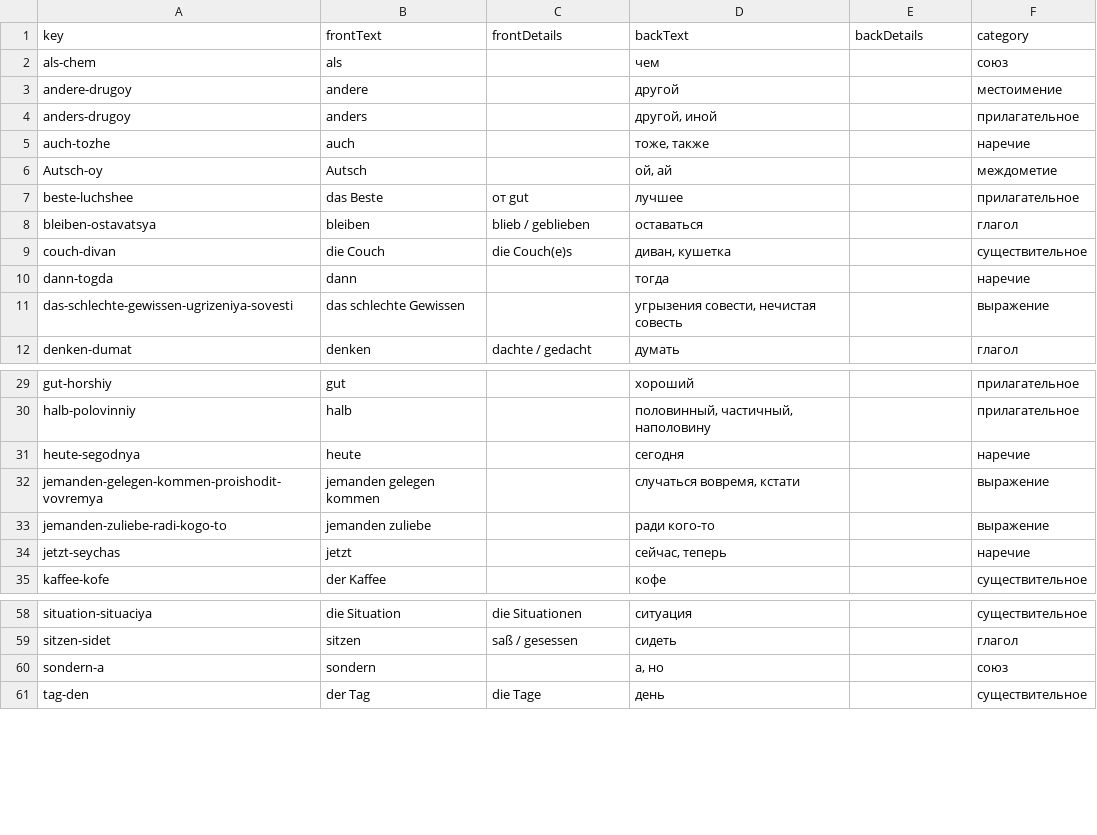
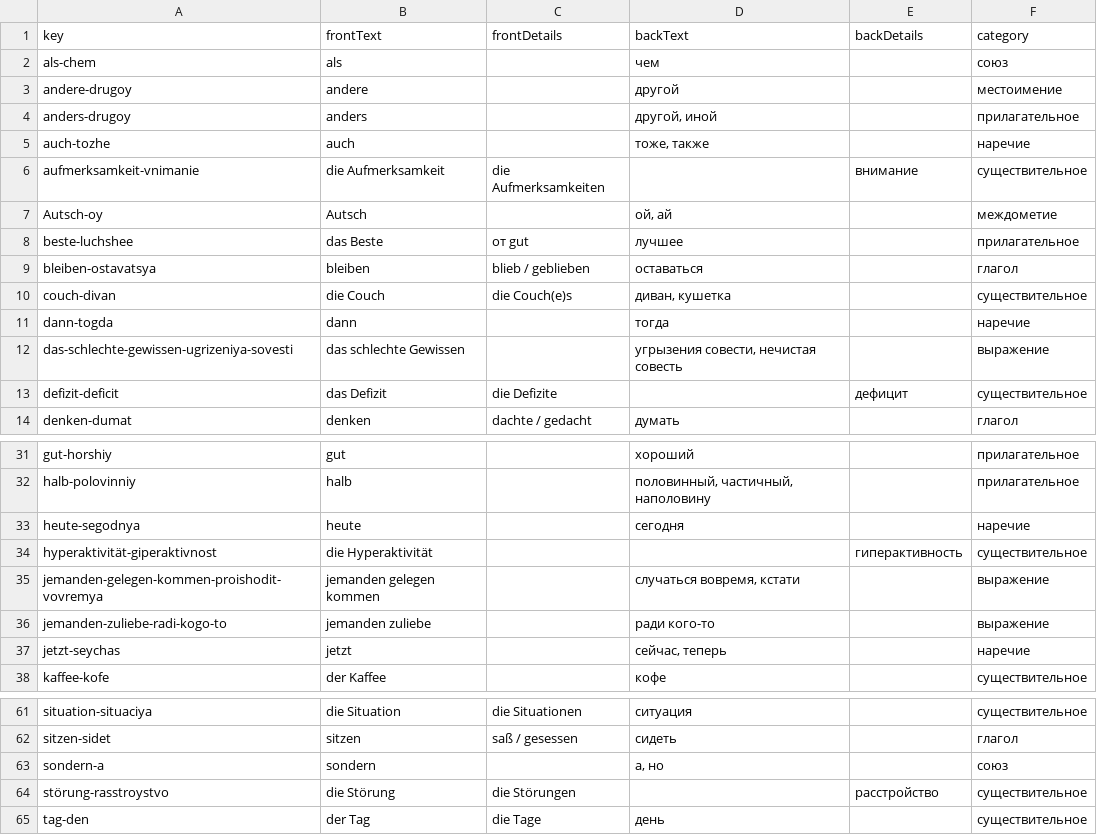
Before and after one commit to funnygerman/wortschatz, a CSV file: ru/data/vocabulary.csv, drawn as a sheet; only a part is shown, gaps mark what is left out.

```diff
--- a/ru/data/vocabulary.csv
+++ b/ru/data/vocabulary.csv
@@ -5,2 +5,3 @@ anders-drugoy;anders;;другой, иной;;прилагательное
 auch-tozhe;auch;;тоже, также;;наречие
+aufmerksamkeit-vnimanie;die Aufmerksamkeit;die Aufmerksamkeiten;;внимание;существительное
 Autsch-oy;Autsch;;ой, ай;;междометие
@@ -11,2 +12,3 @@ dann-togda;dann;;тогда;;наречие
 das-schlechte-gewissen-ugrizeniya-sovesti;das schlechte Gewissen;;угрызения совести, нечистая совесть;;выражение
+defizit-deficit;das Defizit;die Defizite;;дефицит;существительное
 denken-dumat;denken;dachte / gedacht;думать;;глагол
@@ -31,2 +33,3 @@ halb-polovinniy;halb;;половинный, частичный, наполови
 heute-segodnya;heute;;сегодня;;наречие
+hyperaktivität-giperaktivnost;die Hyperaktivität;;;гиперактивность;существительное
 jemanden-gelegen-kommen-proishodit-vovremya;jemanden gelegen kommen;;случаться вовремя, кстати;;выражение
@@ -60,2 +63,3 @@ sitzen-sidet;sitzen;saß / gesessen;сидеть;;глагол
 sondern-a;sondern;;а, но;;союз
+störung-rasstroystvo;die Störung;die Störungen;;расстройство;существительное
 tag-den;der Tag;die Tage;день;;существительное
```
Also changed, not shown: 2 other files.
